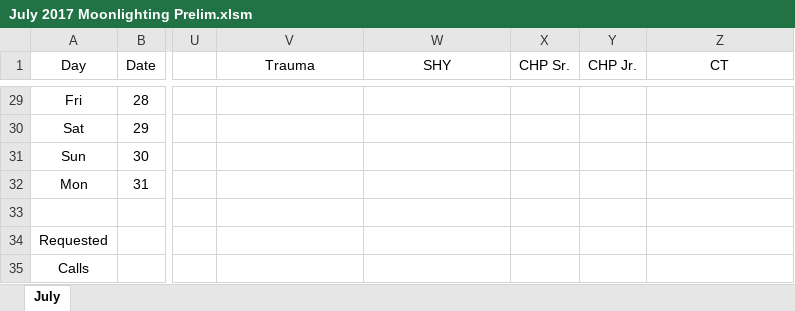
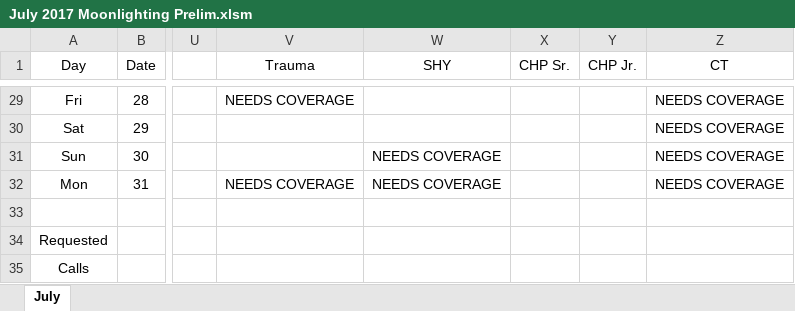
Before and after one commit to handzelrm/moonlighting, an Excel workbook: July 2017 Moonlighting Prelim.xlsm, sheet July, drawn as a sheet; only a part is shown, gaps mark what is left out; values as stored, in another font and other column widths than the file's, no borders; conditional formats not drawn; the diff covers the shown part only; the diff names each change by its address in the sheet, - before the commit and + after, or states it on an @@ line.

Commit message:
added trauma, shy, and ct calls to be covered

```diff
--- a/July 2017 Moonlighting Prelim.xlsm (sheet July)
+++ b/July 2017 Moonlighting Prelim.xlsm (sheet July)
-V29 (Trauma): (empty)
+V29 (Trauma): NEEDS COVERAGE
-Z29:Z32 (CT): (empty)
+Z29:Z32 (CT): NEEDS COVERAGE
-W31:W32 (SHY): (empty)
+W31:W32 (SHY): NEEDS COVERAGE
-V32 (Trauma): (empty)
+V32 (Trauma): NEEDS COVERAGE
```
Also changed, not shown: 64 edited cells elsewhere in this sheet.
